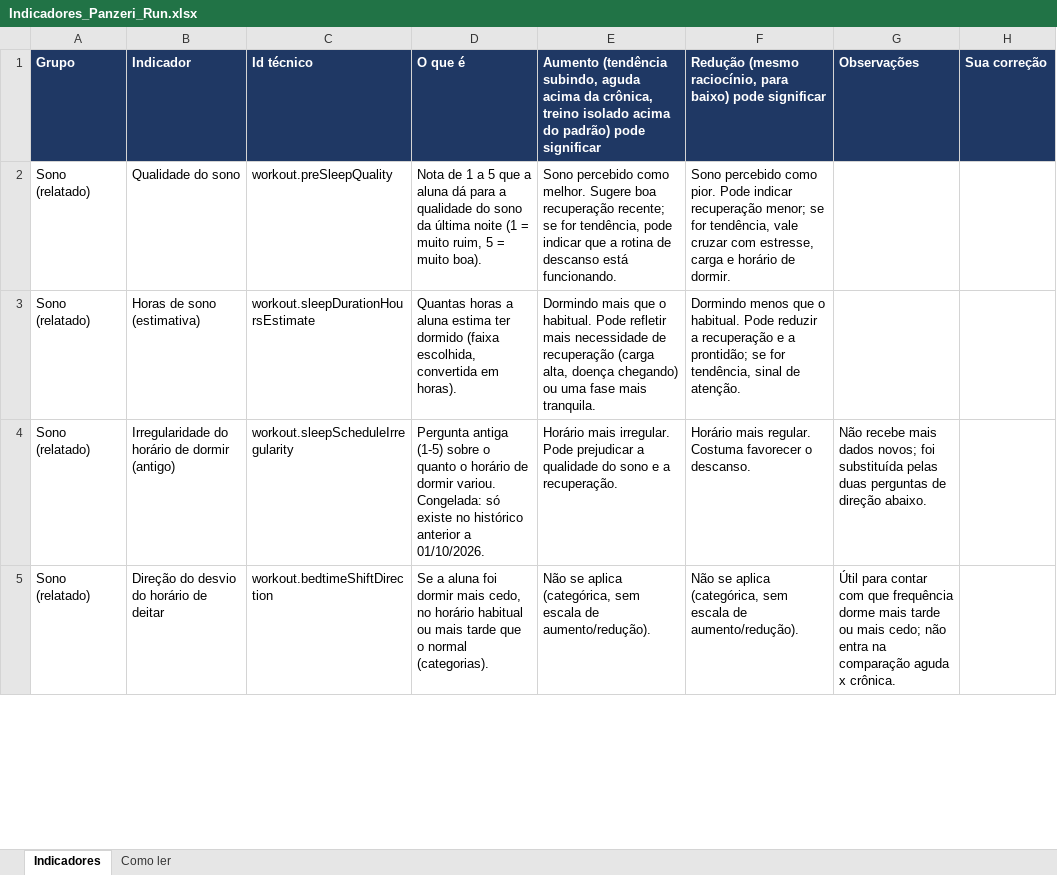
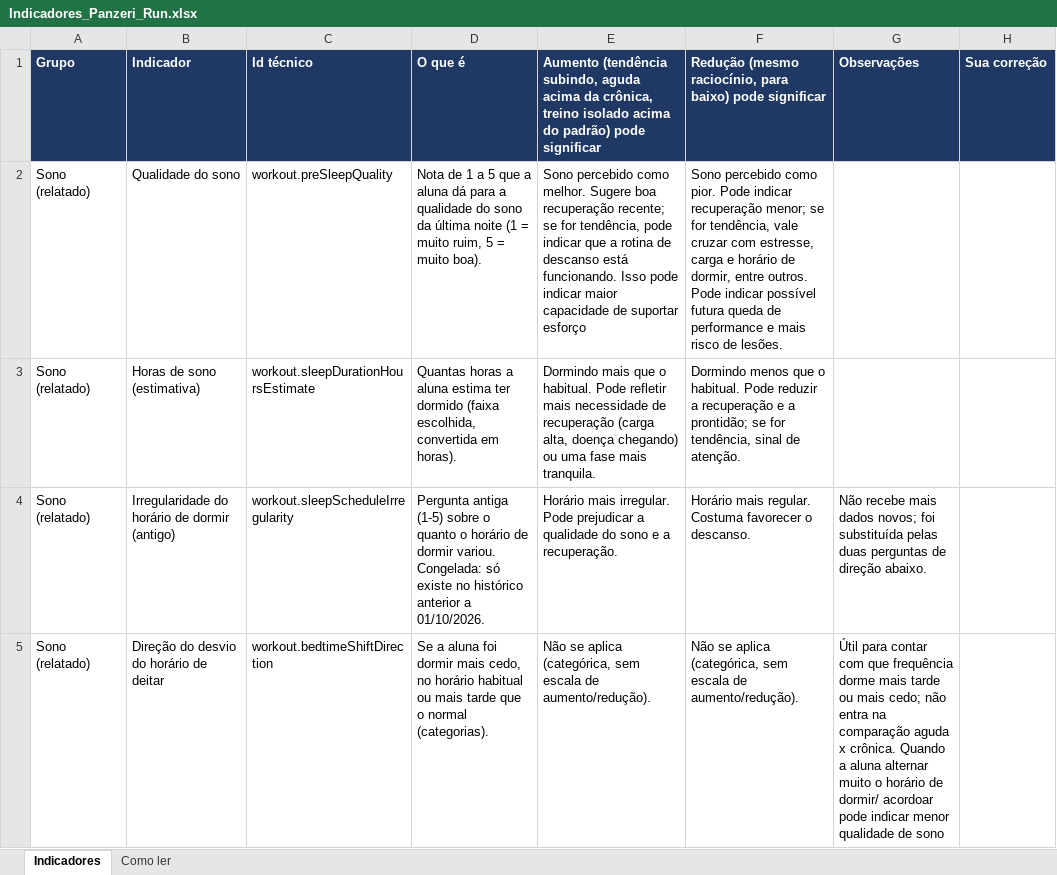
Before and after one commit to eltonpanzeri-droid/panzeri-run-api, an Excel workbook: Indicadores_Panzeri_Run.xlsx, sheet Indicadores, drawn as a sheet; only a part is shown; values as stored, in another font and other column widths than the file's, no borders; the diff covers the shown part only; the diff names each change by its address in the sheet, - before the commit and + after, or states it on an @@ line.

Commit message:
Update Indicadores_Panzeri_Run.xlsx

```diff
--- a/Indicadores_Panzeri_Run.xlsx (sheet Indicadores)
+++ b/Indicadores_Panzeri_Run.xlsx (sheet Indicadores)
-E2: …está funcionando.
+E2: …está funcionando. Isso pode indicar maior capacidade de suportar esforço
-F2: …horário de dormir.
+F2: …horário de dormir, entre outros. Pode indicar possível futura queda de performance e mais risco de lesões.
-G5: …x crônica.
+G5: …x crônica. Quando a aluna alternar muito o horário de dormir/ acordoar pode indicar menor qualidade de sono
```
Also changed, not shown: 6 edited cells elsewhere in this sheet.
